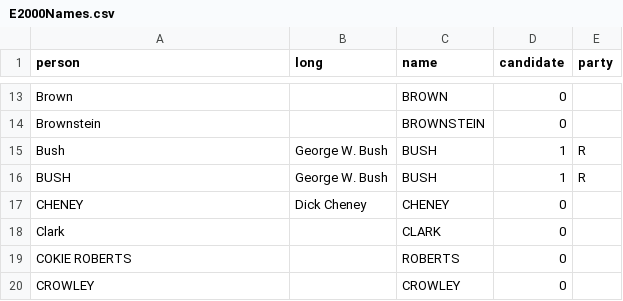
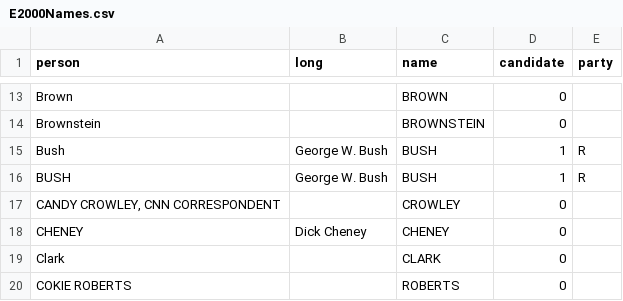
Before and after one commit to alanjordan101/USPresDebates, a CSV file: R Data Files/E2000Names.csv, drawn as a sheet; only a part is shown, gaps mark what is left out; the shorter side is filled out with more unchanged rows; the diff covers the shown part only.

```diff
--- a/R Data Files/E2000Names.csv
+++ b/R Data Files/E2000Names.csv
@@ -16,2 +16,3 @@ Bush,George W. Bush,BUSH,1,R
 BUSH,George W. Bush,BUSH,1,R
+"CANDY CROWLEY, CNN CORRESPONDENT",,CROWLEY,0,
 CHENEY,Dick Cheney,CHENEY,0,
```
Also changed, not shown: 12 added rows elsewhere in this file, DebateList/dl3.csv, 5 other files.
